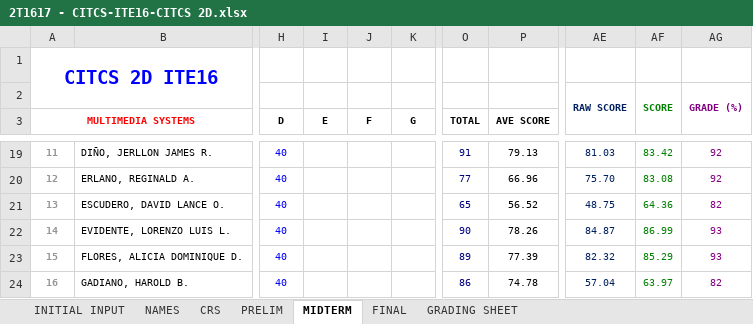
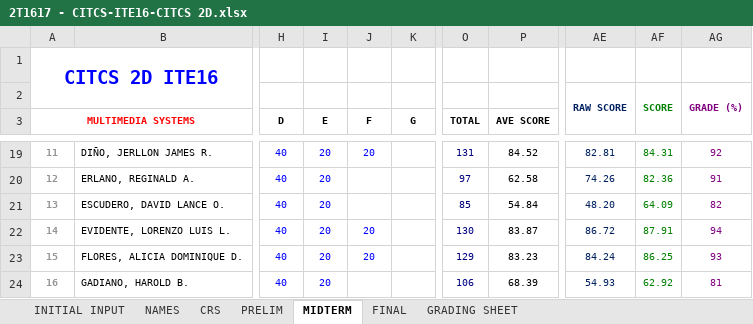
Before and after one commit to primusr/ClassRecords, an Excel workbook: 2T1617CR/2T1617 - CITCS-ITE16-CITCS 2D.xlsx, sheet MIDTERM, drawn as a sheet; only a part is shown, gaps mark what is left out; values as stored, in another font and other column widths than the file's, no borders; the diff covers the shown part only; the diff names each change by its address in the sheet, - before the commit and + after, or states it on an @@ line.

```diff
--- a/2T1617CR/2T1617 - CITCS-ITE16-CITCS 2D.xlsx (sheet MIDTERM)
+++ b/2T1617CR/2T1617 - CITCS-ITE16-CITCS 2D.xlsx (sheet MIDTERM)
-I19:I24 (E): (empty)
+I19:I24 (E): 20
-J19 (F): (empty)
+J19 (F): 20
-O19 (TOTAL): 91
+O19 (TOTAL): 131
-P19 (AVE SCORE): 79.13
+P19 (AVE SCORE): 84.52
-AE19: 81.03
+AE19: 82.81
-AF19: 83.42
+AF19: 84.31
-O20 (TOTAL): 77
+O20 (TOTAL): 97
-P20 (AVE SCORE): 66.96
+P20 (AVE SCORE): 62.58
-AE20: 75.70
+AE20: 74.26
-AF20: 83.08
+AF20: 82.36
-AG20: 92
+AG20: 91
-O21 (TOTAL): 65
+O21 (TOTAL): 85
-P21 (AVE SCORE): 56.52
+P21 (AVE SCORE): 54.84
-AE21: 48.75
+AE21: 48.20
-AF21: 64.36
+AF21: 64.09
-J22:J23 (F): (empty)
+J22:J23 (F): 20
-O22 (TOTAL): 90
+O22 (TOTAL): 130
-P22 (AVE SCORE): 78.26
+P22 (AVE SCORE): 83.87
-AE22: 84.87
+AE22: 86.72
-AF22: 86.99
+AF22: 87.91
-AG22: 93
+AG22: 94
-O23 (TOTAL): 89
+O23 (TOTAL): 129
-P23 (AVE SCORE): 77.39
+P23 (AVE SCORE): 83.23
-AE23: 82.32
+AE23: 84.24
-AF23: 85.29
+AF23: 86.25
-O24 (TOTAL): 86
+O24 (TOTAL): 106
-P24 (AVE SCORE): 74.78
+P24 (AVE SCORE): 68.39
-AE24: 57.04
+AE24: 54.93
-AF24: 63.97
+AF24: 62.92
-AG24: 82
+AG24: 81
```
Also changed, not shown: 219 edited cells elsewhere in this sheet, sheet CRS, sheet GRADING SHEET.
